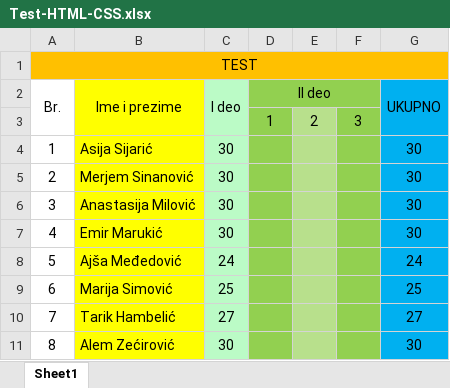
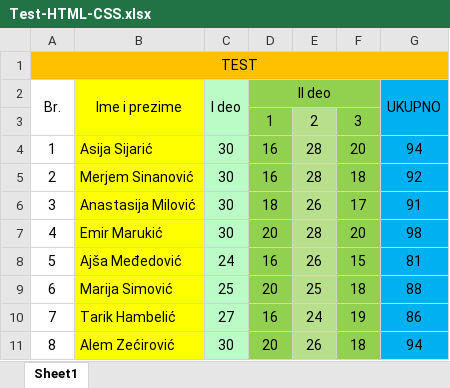
Before and after one commit to dzenankosuta/it-camp-3-grupa, an Excel workbook: HTML-CSS/28. Cas - Test/Test-HTML-CSS.xlsx, sheet Sheet1, drawn as a sheet; only a part is shown; values as stored, in another font and other column widths than the file's, no borders; the diff covers the shown part only; the diff names each change by its address in the sheet, - before the commit and + after, or states it on an @@ line.

```diff
--- a/HTML-CSS/28. Cas - Test/Test-HTML-CSS.xlsx (sheet Sheet1)
+++ b/HTML-CSS/28. Cas - Test/Test-HTML-CSS.xlsx (sheet Sheet1)
-D4:D5 (II deo): (empty)
+D4:D5 (II deo): 16
-E4:E5: (empty)
+E4:E5: 28
-F4: (empty)
+F4: 20
-G4 (UKUPNO): 30
+G4 (UKUPNO): 94
-F5: (empty)
+F5: 18
-G5 (UKUPNO): 30
+G5 (UKUPNO): 92
-D6 (II deo): (empty)
+D6 (II deo): 18
-E6: (empty)
+E6: 26
-F6: (empty)
+F6: 17
-G6 (UKUPNO): 30
+G6 (UKUPNO): 91
-D7 (II deo): (empty)
+D7 (II deo): 20
-E7: (empty)
+E7: 28
-F7: (empty)
+F7: 20
-G7 (UKUPNO): 30
+G7 (UKUPNO): 98
-D8 (II deo): (empty)
+D8 (II deo): 16
-E8: (empty)
+E8: 26
-F8: (empty)
+F8: 15
-G8 (UKUPNO): 24
+G8 (UKUPNO): 81
-D9 (II deo): (empty)
+D9 (II deo): 20
-E9: (empty)
+E9: 25
-F9: (empty)
+F9: 18
-G9 (UKUPNO): 25
+G9 (UKUPNO): 88
-D10 (II deo): (empty)
+D10 (II deo): 16
-E10: (empty)
+E10: 24
-F10: (empty)
+F10: 19
-G10 (UKUPNO): 27
+G10 (UKUPNO): 86
-D11 (II deo): (empty)
+D11 (II deo): 20
-E11: (empty)
+E11: 26
-F11: (empty)
+F11: 18
-G11 (UKUPNO): 30
+G11 (UKUPNO): 94
```
Also changed, not shown: 36 edited cells elsewhere in this sheet, 47 other files.
